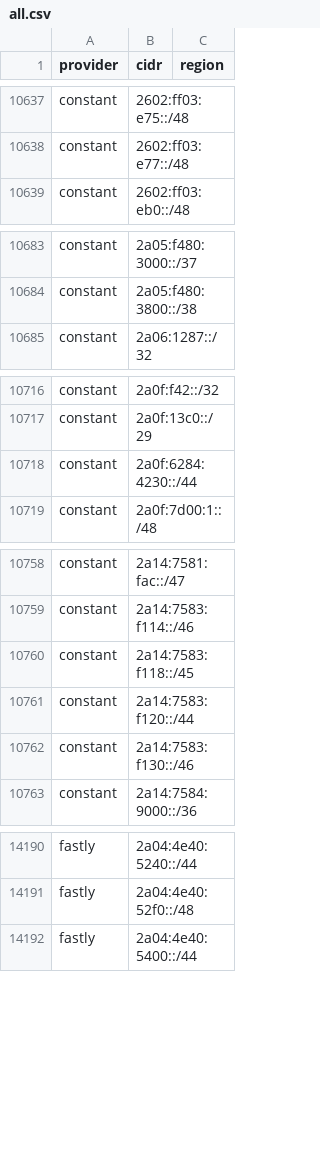
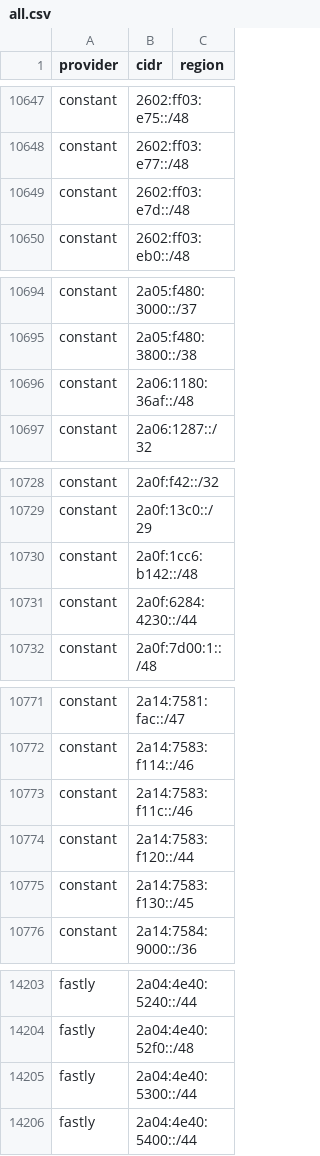
Before and after one commit to prettyleaf/cdn, a CSV file: all/all.csv, drawn as a sheet; only a part is shown, gaps mark what is left out; the diff covers the shown part only.

```diff
--- a/all/all.csv
+++ b/all/all.csv
@@ -10638,2 +10648,3 @@ constant,2602:ff03:e75::/48,
 constant,2602:ff03:e77::/48,
+constant,2602:ff03:e7d::/48,
 constant,2602:ff03:eb0::/48,
@@ -10684,2 +10695,3 @@ constant,2a05:f480:3000::/37,
 constant,2a05:f480:3800::/38,
+constant,2a06:1180:36af::/48,
 constant,2a06:1287::/32,
@@ -10717,2 +10729,3 @@ constant,2a0f:f42::/32,
 constant,2a0f:13c0::/29,
+constant,2a0f:1cc6:b142::/48,
 constant,2a0f:6284:4230::/44,
@@ -10759,5 +10772,5 @@ constant,2a14:7581:fac::/47,
 constant,2a14:7583:f114::/46,
-constant,2a14:7583:f118::/45,
+constant,2a14:7583:f11c::/46,
 constant,2a14:7583:f120::/44,
-constant,2a14:7583:f130::/46,
+constant,2a14:7583:f130::/45,
 constant,2a14:7584:9000::/36,
@@ -14191,2 +14204,3 @@ fastly,2a04:4e40:5240::/44,
 fastly,2a04:4e40:52f0::/48,
+fastly,2a04:4e40:5300::/44,
 fastly,2a04:4e40:5400::/44,
```
Also changed, not shown: 17 added rows, 3 removed rows and 1 edited cell elsewhere in this file, 53 other files.
